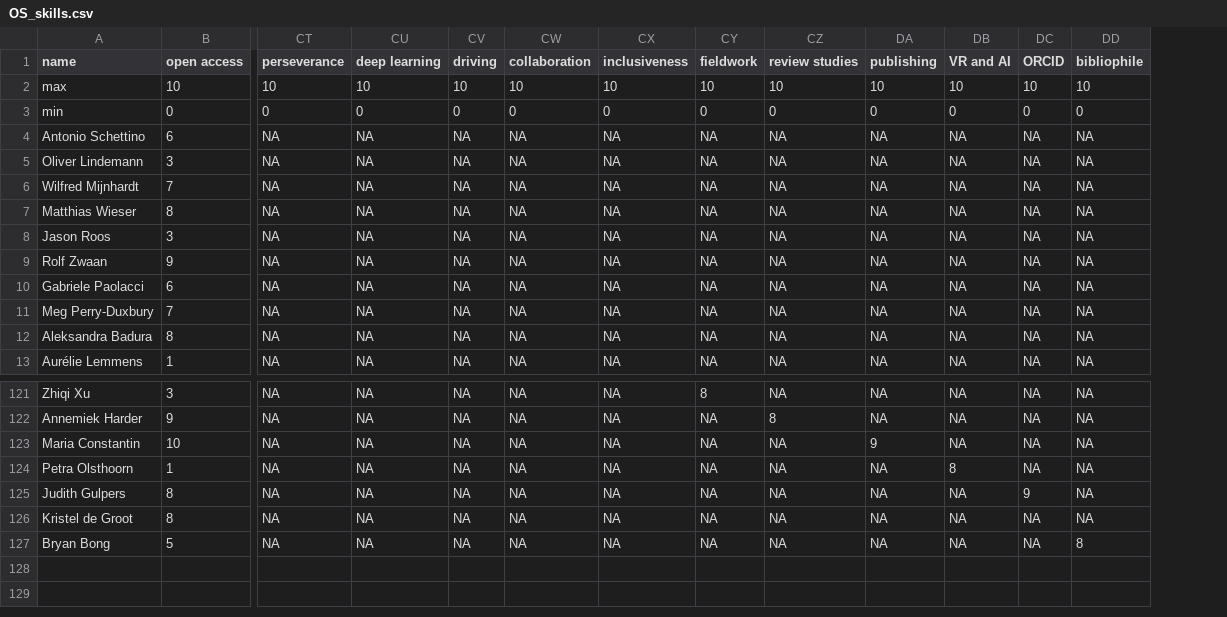
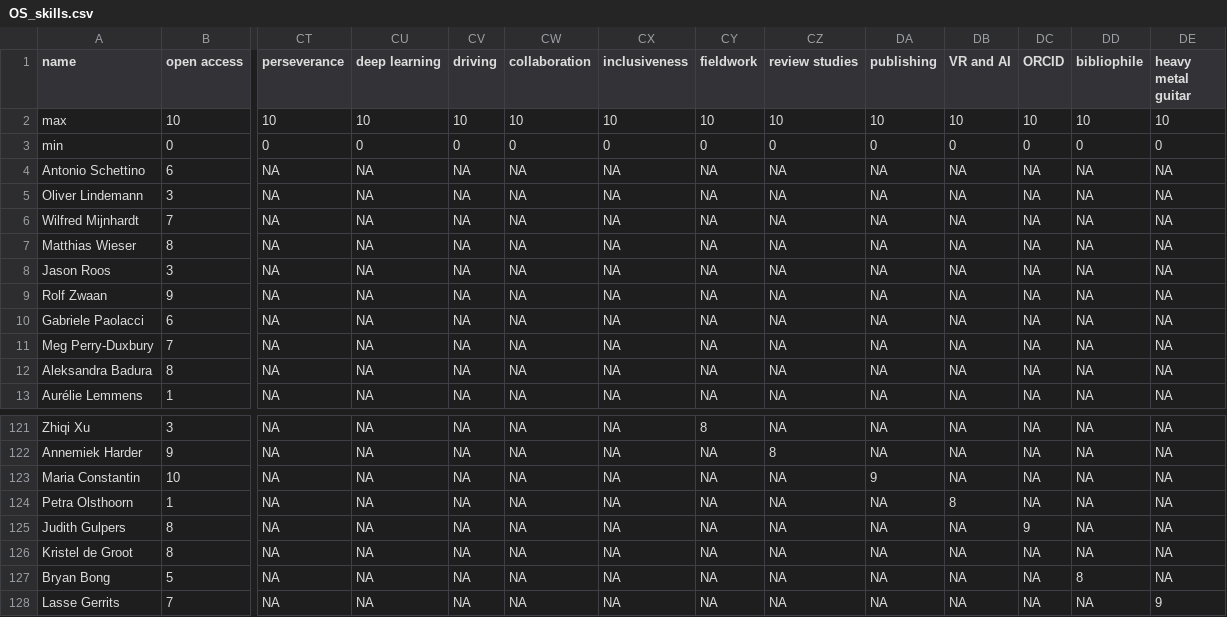
Before and after one commit to osc-rotterdam/osc-rotterdam.github.io, a CSV file: static/OS_skills.csv, drawn as a sheet; only a part is shown, gaps mark what is left out; rows hold the shown columns only; the diff names each change by its address in the sheet, - before the commit and + after, or states it on an @@ line.

Commit message:
OSCR Member: Lasse Gerrits

```diff
--- a/static/OS_skills.csv
+++ b/static/OS_skills.csv
+column DE (heavy metal guitar), rows 2-13: 10 | 0 | NA | NA | NA | NA | NA | NA | NA | NA | NA | NA; rows 121-127: all NA
+row 128: Lasse Gerrits | 7 | NA | NA | NA | NA | NA | NA | NA | NA | NA | NA | NA | 9
```
Also changed, not shown: 5 other files.
